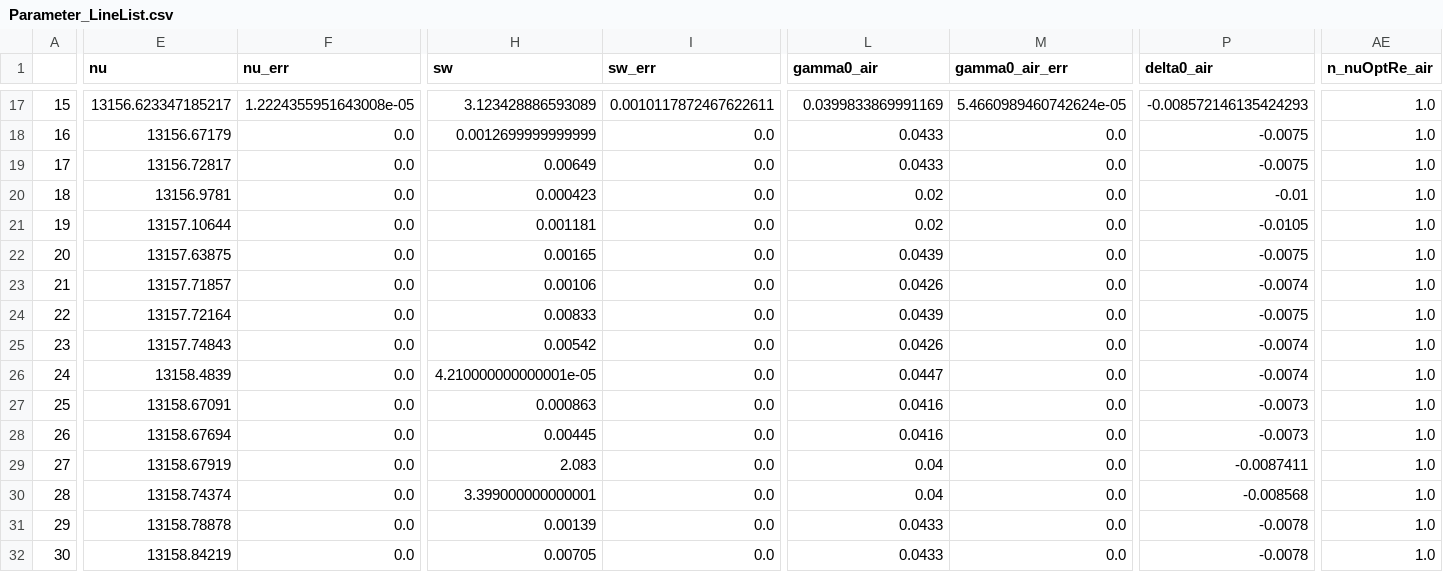
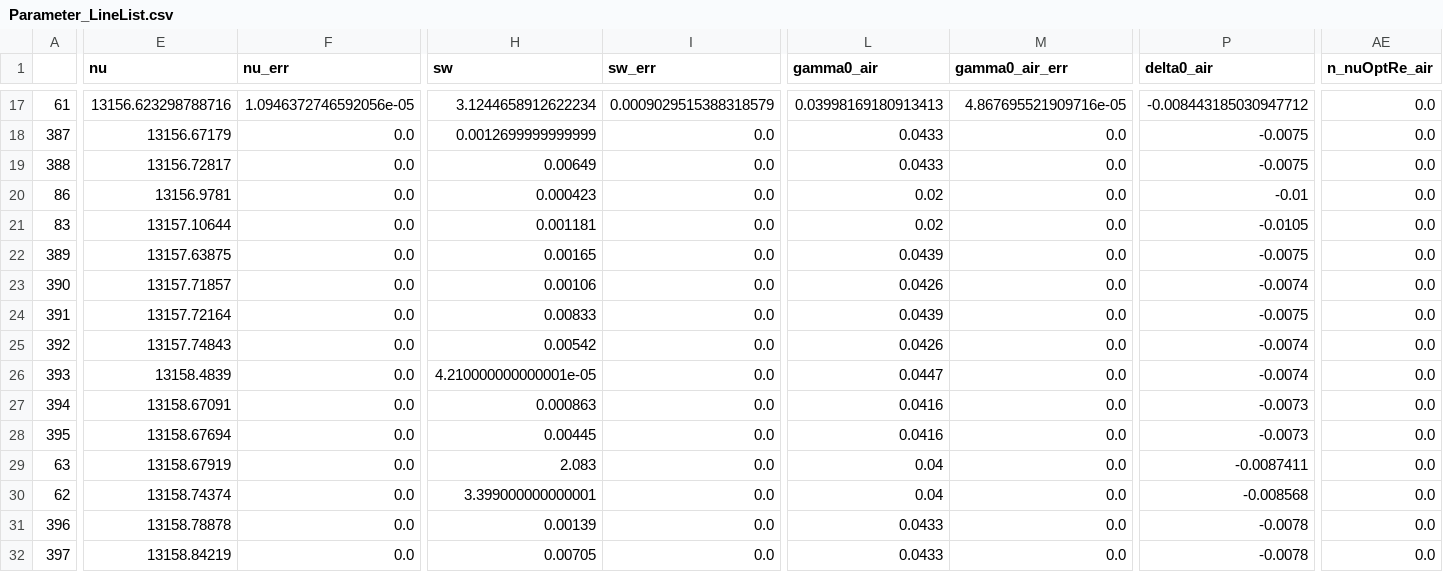
Before and after one commit to usnistgov/MATS, a CSV file: Examples/Synthetic_Spectra/Parameter_LineList.csv, drawn as a sheet; only a part is shown, gaps mark what is left out; the diff covers the shown part only; the diff names each change by its address in the sheet, - before the commit and + after, or states it on an @@ line.

```diff
--- a/Examples/Synthetic_Spectra/Parameter_LineList.csv
+++ b/Examples/Synthetic_Spectra/Parameter_LineList.csv
-A17: 15
+A17: 61
-E17 (nu): 13156.623347185217
+E17 (nu): 13156.623298788716
-F17 (nu_err): 1.2224355951643008e-05
+F17 (nu_err): 1.0946372746592056e-05
-H17 (sw): 3.123428886593089
+H17 (sw): 3.1244658912622234
-I17 (sw_err): 0.0010117872467622611
+I17 (sw_err): 0.0009029515388318579
-L17 (gamma0_air): 0.0399833869991169
+L17 (gamma0_air): 0.03998169180913413
-M17 (gamma0_air_err): 5.4660989460742624e-05
+M17 (gamma0_air_err): 4.867695521909716e-05
-P17 (delta0_air): -0.008572146135424293
+P17 (delta0_air): -0.008443185030947712
-AE17:AE32 (n_nuOptRe_air): 1.0
+AE17:AE32 (n_nuOptRe_air): 0.0
-A18: 16
+A18: 387
-A19: 17
+A19: 388
-A20: 18
+A20: 86
-A21: 19
+A21: 83
-A22: 20
+A22: 389
-A23: 21
+A23: 390
-A24: 22
+A24: 391
-A25: 23
+A25: 392
-A26: 24
+A26: 393
-A27: 25
+A27: 394
-A28: 26
+A28: 395
-A29: 27
+A29: 63
-A30: 28
+A30: 62
-A31: 29
+A31: 396
-A32: 30
+A32: 397
```
Also changed, not shown: 43 edited cells elsewhere in this file, Examples/Synthetic_Spectra/100_torr.csv, Examples/Synthetic_Spectra/200_torr.csv, 4 other files.
